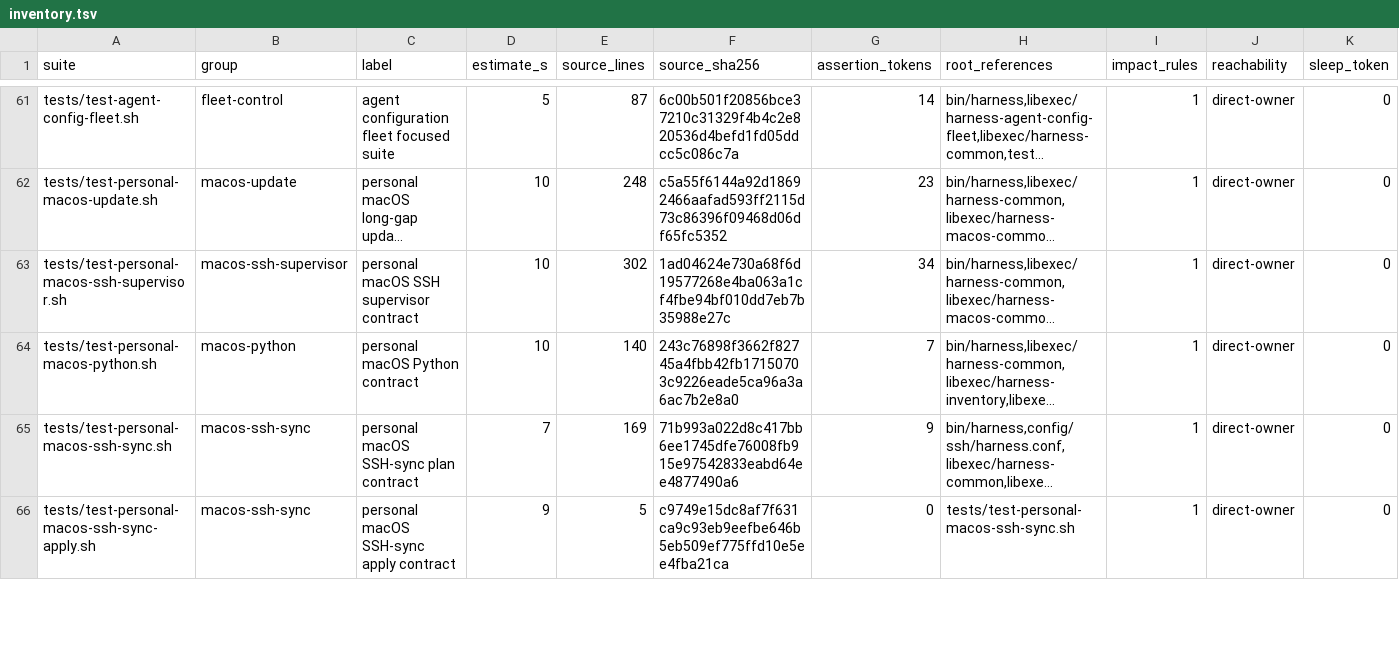
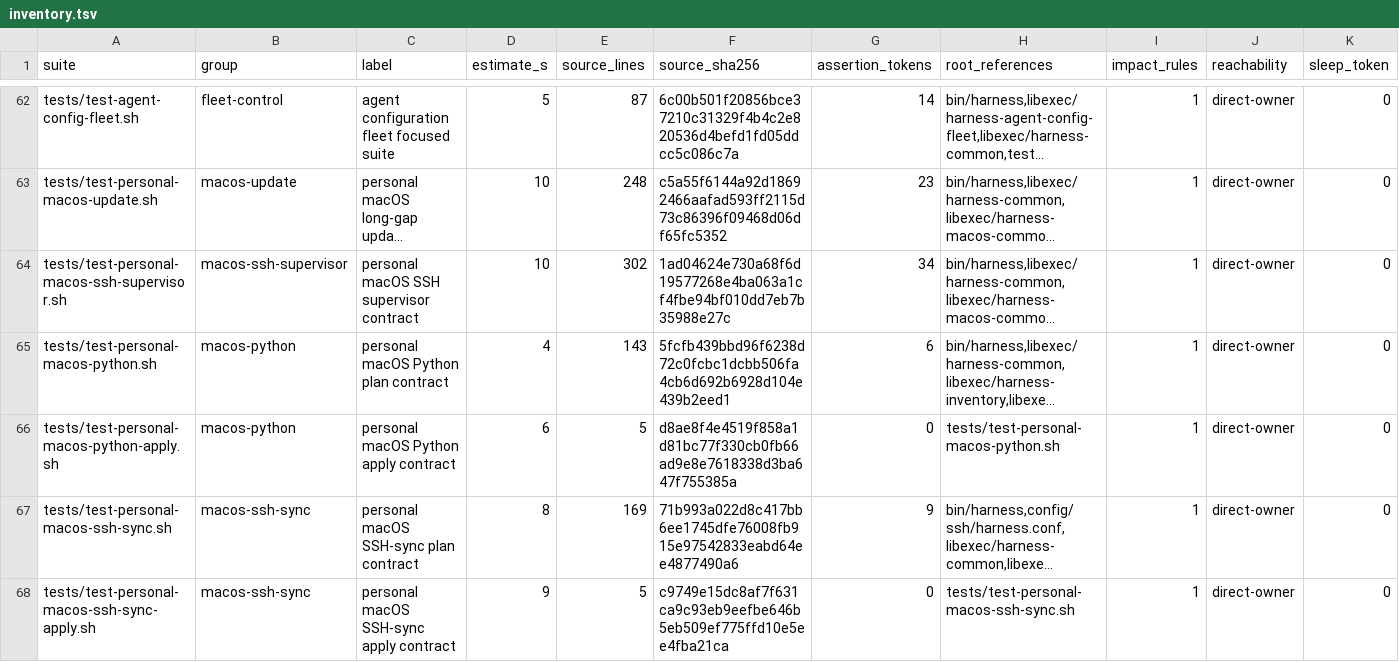
Before and after one commit to rioyokotalab/harness, a TSV file: docs/audits/nit002-essential-tests/inventory.tsv, drawn as a sheet; only a part is shown, gaps mark what is left out; long unchanged cells end in …; addresses are those after the commit; rows hold the shown columns only; the diff covers the shown part only; the diff names each change by its address in the sheet, - before the commit and + after, or states it on an @@ line.

Commit message:
Repair and split remaining slow owners

```diff
--- a/docs/audits/nit002-essential-tests/inventory.tsv
+++ b/docs/audits/nit002-essential-tests/inventory.tsv
-C65 (label): personal macOS Python contract
+C65 (label): personal macOS Python plan contract
-D65 (estimate_s): 10
+D65 (estimate_s): 4
-E65 (source_lines): 140
+E65 (source_lines): 143
-F65 (source_sha256): 243c76898f3662f82745a4fbb42fb17150703c9226eade5ca96a3a6ac7b2e8a0
+F65 (source_sha256): 5fcfb439bbd96f6238d72c0fcbc1dcbb506fa4cb6d692b6928d104e439b2eed1
-G65 (assertion_tokens): 7
+G65 (assertion_tokens): 6
+row 66: tests/test-personal-macos-python-apply.sh | macos-python | personal macOS Python apply contract | 6 | 5 | d8ae8f4e4519f858a1d81bc77f330cb0fb66ad9e8e7618338d3ba647f755385a | 0 | tests/test-personal-macos-python.sh | 1 | direct-owner | 0
-D67 (estimate_s): 7
+D67 (estimate_s): 8
```
Also changed, not shown: 1 added row and 38 edited cells elsewhere in this file, 15 other files.
